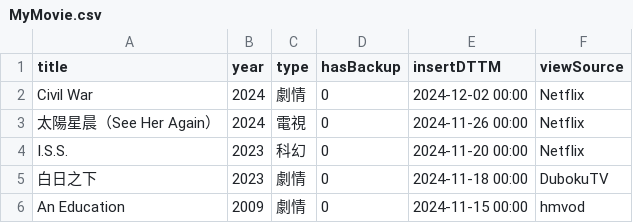
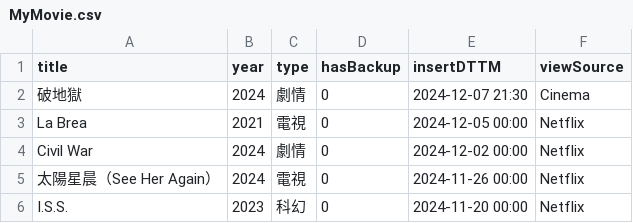
Before and after one commit to jackfclee/my-apps, a CSV file: movie/MyMovie.csv, drawn as a sheet; only a part is shown; the shorter side is filled out with more unchanged rows.

Commit message:
Update MyMovie.csv

```diff
--- a/movie/MyMovie.csv
+++ b/movie/MyMovie.csv
@@ -1,2 +1,4 @@
 title,year,type,hasBackup,insertDTTM,viewSource
+破地獄,2024,劇情,0,2024-12-07 21:30,Cinema
+La Brea,2021,電視,0,2024-12-05 00:00,Netflix
 Civil War,2024,劇情,0,2024-12-02 00:00,Netflix
```
